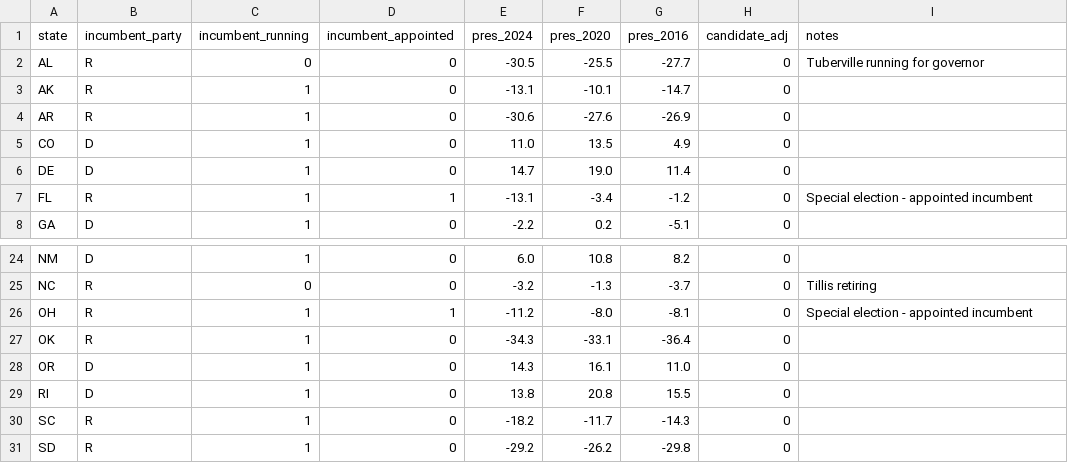
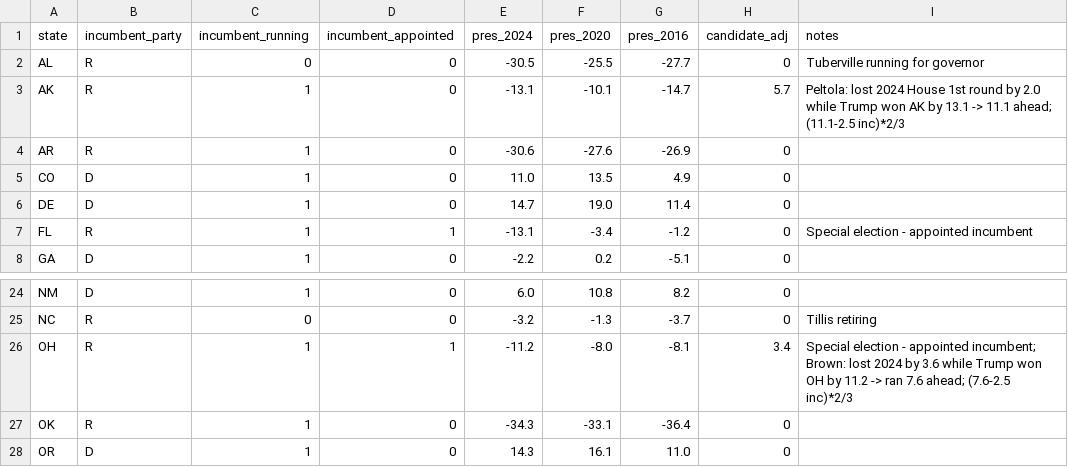
Before and after one commit to riskypearl/Forecast-Model, a CSV file: data/states.csv, drawn as a sheet; only a part is shown, gaps mark what is left out; the shorter side is filled out with more unchanged rows.

```diff
--- a/data/states.csv
+++ b/data/states.csv
@@ -2,3 +2,3 @@ state,incumbent_party,incumbent_running,incumbent_appointed,pres_2024,pres_2020,
 AL,R,0,0,-30.5,-25.5,-27.7,0,Tuberville running for governor
-AK,R,1,0,-13.1,-10.1,-14.7,0,
+AK,R,1,0,-13.1,-10.1,-14.7,5.7,Peltola: lost 2024 House 1st round by 2.0 while Trump won AK by 13.1 -> 11.1 ahead; (11.1-2.5 inc)*2/3
 AR,R,1,0,-30.6,-27.6,-26.9,0,
@@ -25,3 +25,3 @@ NM,D,1,0,6.0,10.8,8.2,0,
 NC,R,0,0,-3.2,-1.3,-3.7,0,Tillis retiring
-OH,R,1,1,-11.2,-8.0,-8.1,0,Special election - appointed incumbent
+OH,R,1,1,-11.2,-8.0,-8.1,3.4,Special election - appointed incumbent; Brown: lost 2024 by 3.6 while Trump won OH by 11.2 -> ran 7.6 ahead; (7.6-2.5 inc)*2/3
 OK,R,1,0,-34.3,-33.1,-36.4,0,
```
Also changed, not shown: results.csv, 3 other files.
